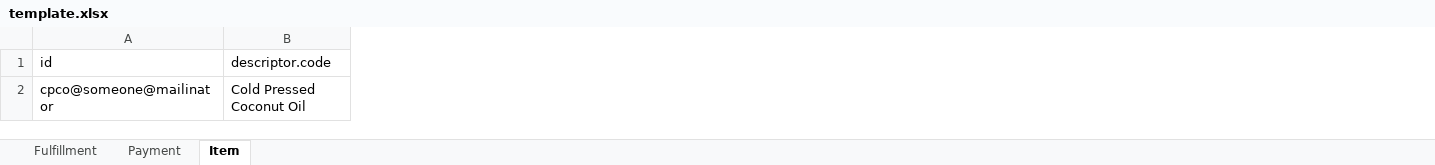
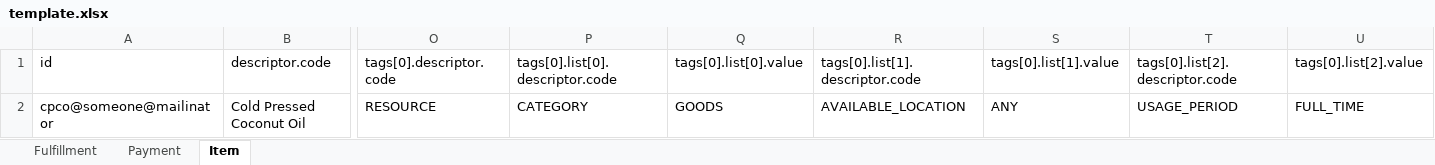
Before and after one commit to humbhionline/id.app, an Excel workbook: src/main/resources/ui.replacement/xls/template.xlsx, sheet Item, drawn as a sheet; only a part is shown, gaps mark what is left out; values as stored, in another font and other column widths than the file's, no borders; the diff names each change by its address in the sheet, - before the commit and + after, or states it on an @@ line.

```diff
--- a/src/main/resources/ui.replacement/xls/template.xlsx (sheet Item)
+++ b/src/main/resources/ui.replacement/xls/template.xlsx (sheet Item)
+column O (tags[0].descriptor.code), row 2: RESOURCE
+column P (tags[0].list[0].descriptor.code), row 2: CATEGORY
+column Q (tags[0].list[0].value), row 2: GOODS
+column R (tags[0].list[1].descriptor.code), row 2: AVAILABLE_LOCATION
+column S (tags[0].list[1].value), row 2: ANY
+column T (tags[0].list[2].descriptor.code), row 2: USAGE_PERIOD
+column U (tags[0].list[2].value), row 2: FULL_TIME
```
Also changed, not shown: 1 other file.
